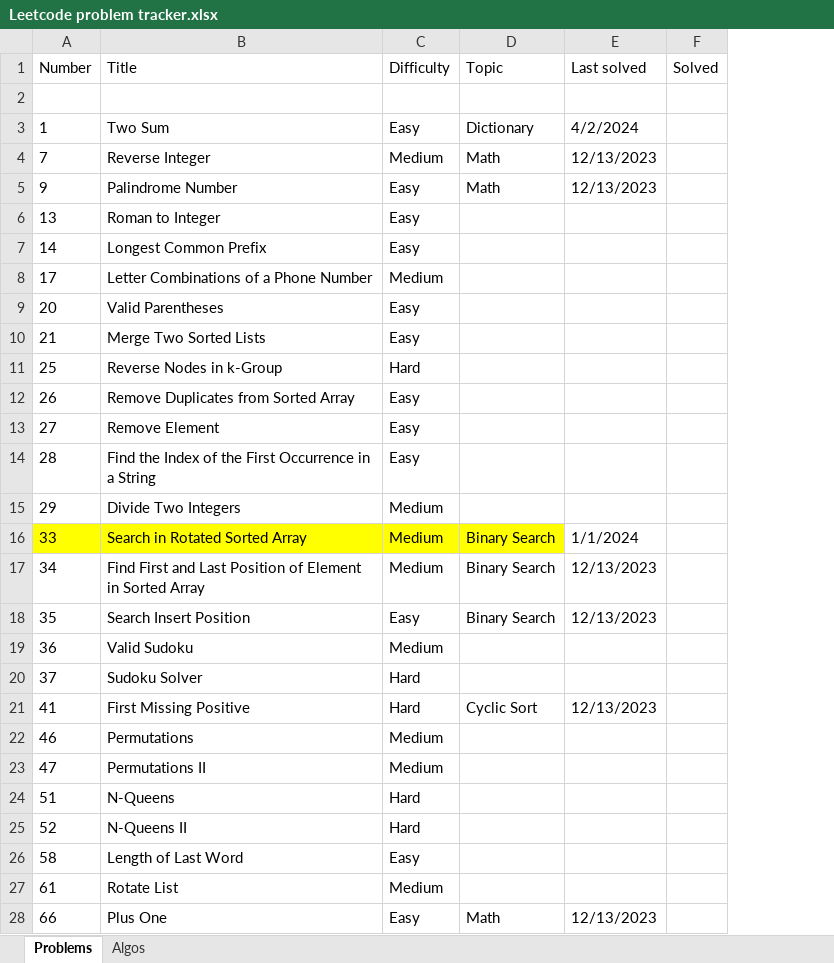
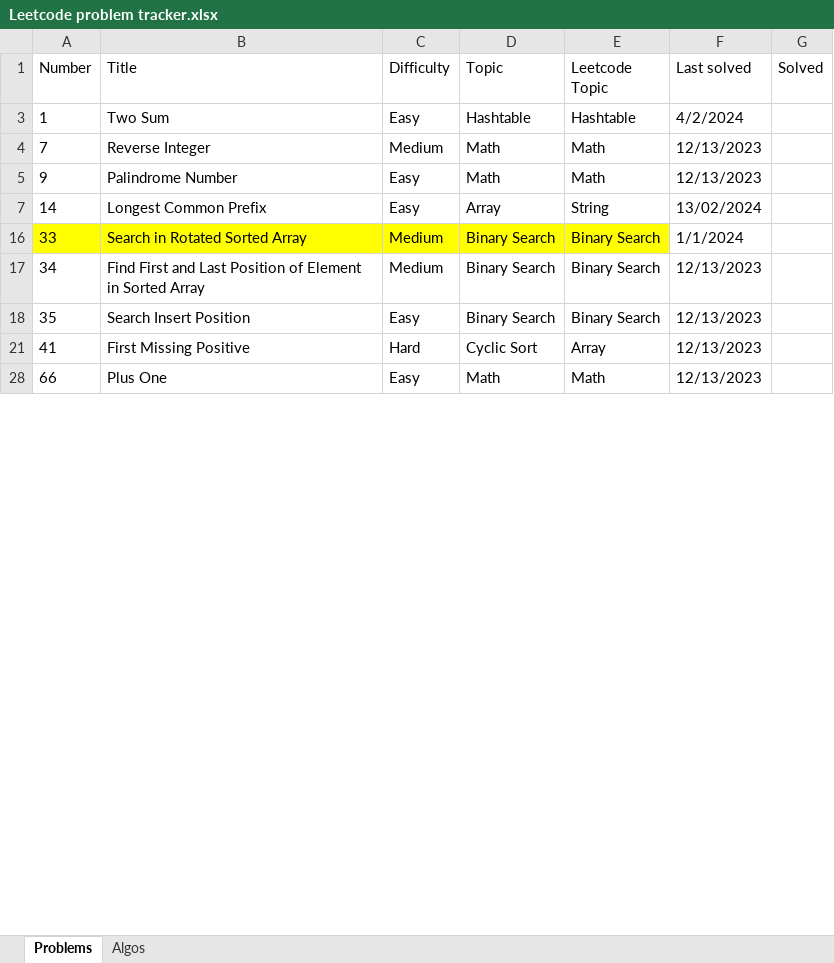
Before and after one commit to nvirkar/Leetcode, an Excel workbook: Leetcode problem tracker.xlsx, sheet Problems, drawn as a sheet; only a part is shown; values as stored, in another font and other column widths than the file's, no borders; removed rows and columns are numbered as before the commit, all else as after; the diff covers the shown part only; the diff names each change by its address in the sheet, - before the commit and + after, or states it on an @@ line.

```diff
--- a/Leetcode problem tracker.xlsx (sheet Problems)
+++ b/Leetcode problem tracker.xlsx (sheet Problems)
+column E (Leetcode Topic), rows 3-28: Hashtable | Math | Math | String | Binary Search | Binary Search | Binary Search | Array | Math
-row 2: (empty)
-D3 (Topic): Dictionary
+D3 (Topic): Hashtable
@@ row 6 hidden: 13 | Roman to Integer | Easy @@
-D7 (Topic): (empty)
+D7 (Topic): Array
-F7 (Last solved): (empty)
+F7 (Last solved): 13/02/2024
@@ row 8 hidden: 17 | Letter Combinations of a Phone Number | Medium @@
@@ row 9 hidden: 20 | Valid Parentheses | Easy @@
@@ row 10 hidden: 21 | Merge Two Sorted Lists | Easy @@
@@ row 11 hidden: 25 | Reverse Nodes in k-Group | Hard @@
@@ row 12 hidden: 26 | Remove Duplicates from Sorted Array | Easy @@
@@ row 13 hidden: 27 | Remove Element | Easy @@
@@ row 14 hidden: 28 | Find the Index of the First Occurrence in a String | Easy @@
@@ row 15 hidden: 29 | Divide Two Integers | Medium @@
@@ row 19 hidden: 36 | Valid Sudoku | Medium @@
@@ row 20 hidden: 37 | Sudoku Solver | Hard @@
@@ row 22 hidden: 46 | Permutations | Medium @@
@@ row 23 hidden: 47 | Permutations II | Medium @@
@@ row 24 hidden: 51 | N-Queens | Hard @@
@@ row 25 hidden: 52 | N-Queens II | Hard @@
@@ row 26 hidden: 58 | Length of Last Word | Easy @@
@@ row 27 hidden: 61 | Rotate List | Medium @@
```
Also changed, not shown: 1 removed row and 52 hidden or unhidden rows elsewhere in this sheet, 6 other files.
